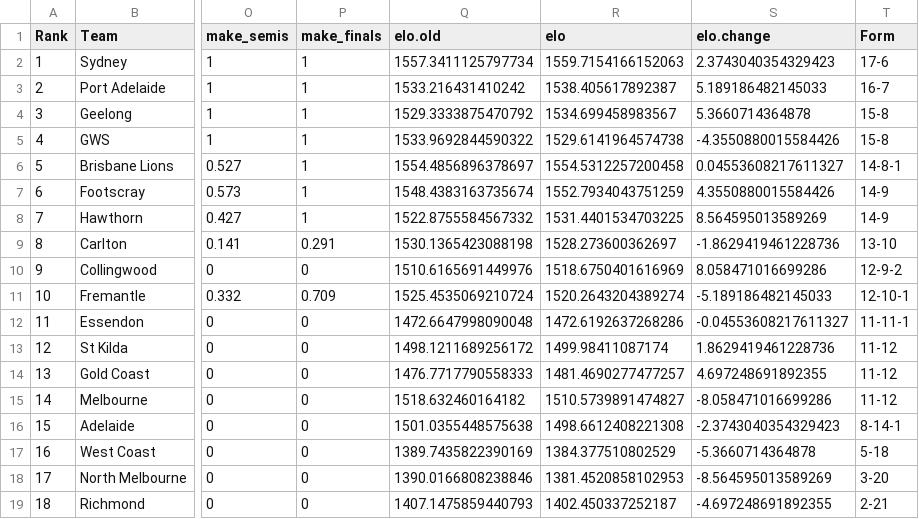
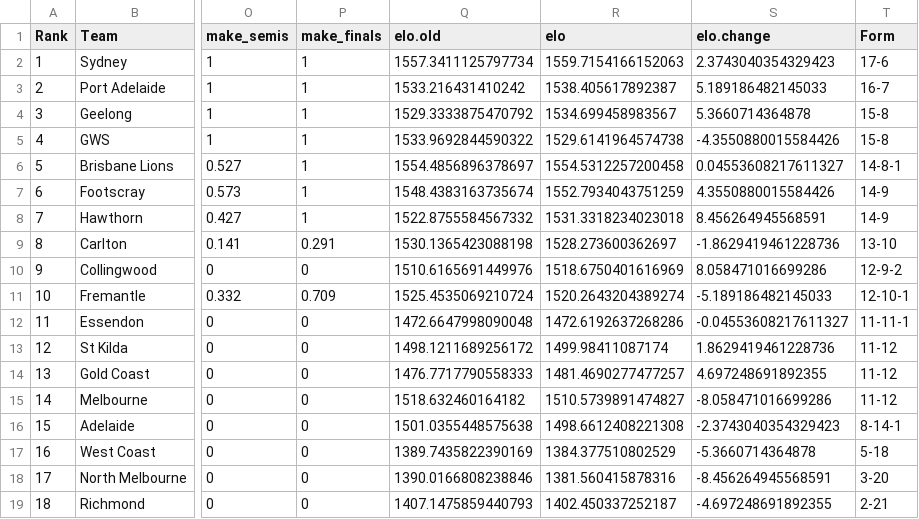
Before and after one commit to jimmyday12/plussixoneblog, a CSV file: data_files/processed-data/AFLM_sims_combined.csv, drawn as a sheet; only a part is shown, gaps mark what is left out; the diff names each change by its address in the sheet, - before the commit and + after, or states it on an @@ line.

```diff
--- a/data_files/processed-data/AFLM_sims_combined.csv
+++ b/data_files/processed-data/AFLM_sims_combined.csv
-R8 (elo): 1531.4401534703225
+R8 (elo): 1531.3318234023018
-S8 (elo.change): 8.564595013589269
+S8 (elo.change): 8.456264945568591
-R18 (elo): 1381.4520858102953
+R18 (elo): 1381.560415878316
-S18 (elo.change): -8.564595013589269
+S18 (elo.change): -8.456264945568591
```
Also changed, not shown: data_files/raw-data/current_elo.csv, 10 other files.
